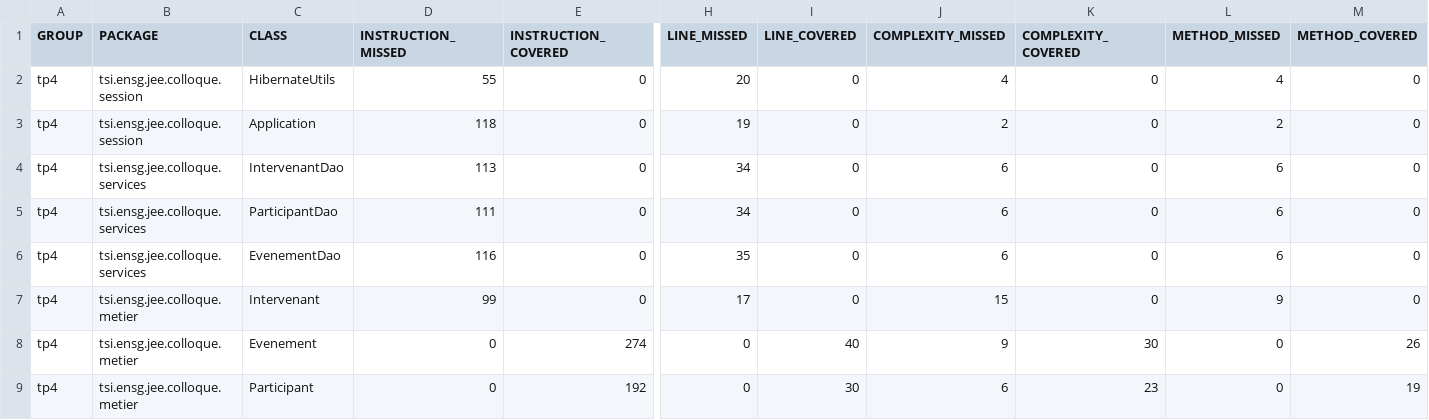
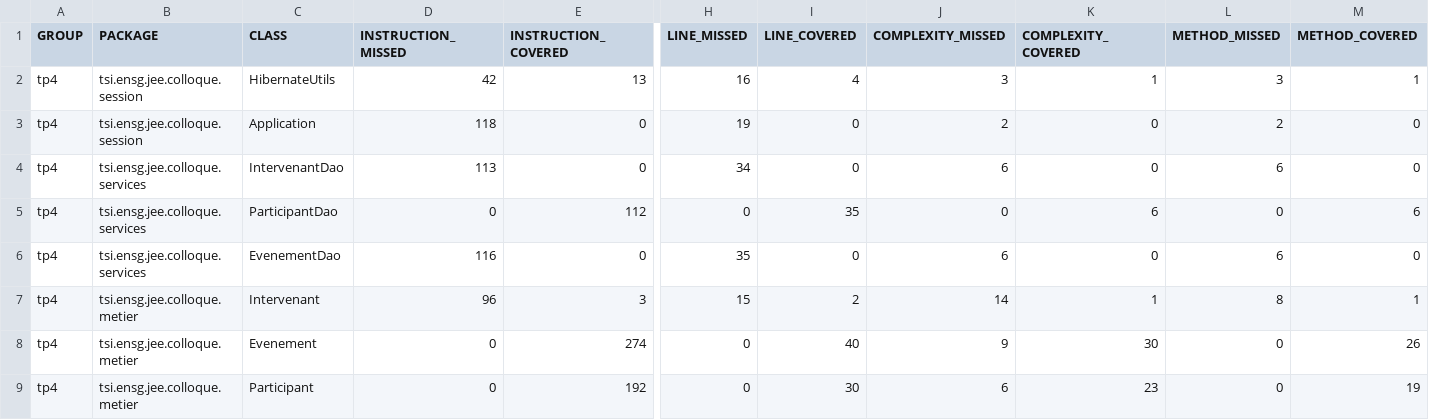
Before and after one commit to Amaryllis25/ProjetJ2E, a CSV file: target/site/jacoco/jacoco.csv, drawn as a sheet; only a part is shown, gaps mark what is left out; the diff names each change by its address in the sheet, - before the commit and + after, or states it on an @@ line.

```diff
--- a/target/site/jacoco/jacoco.csv
+++ b/target/site/jacoco/jacoco.csv
-D2 (INSTRUCTION_MISSED): 55
+D2 (INSTRUCTION_MISSED): 42
-E2 (INSTRUCTION_COVERED): 0
+E2 (INSTRUCTION_COVERED): 13
-H2 (LINE_MISSED): 20
+H2 (LINE_MISSED): 16
-I2 (LINE_COVERED): 0
+I2 (LINE_COVERED): 4
-J2 (COMPLEXITY_MISSED): 4
+J2 (COMPLEXITY_MISSED): 3
-K2 (COMPLEXITY_COVERED): 0
+K2 (COMPLEXITY_COVERED): 1
-L2 (METHOD_MISSED): 4
+L2 (METHOD_MISSED): 3
-M2 (METHOD_COVERED): 0
+M2 (METHOD_COVERED): 1
-D5 (INSTRUCTION_MISSED): 111
+D5 (INSTRUCTION_MISSED): 0
-E5 (INSTRUCTION_COVERED): 0
+E5 (INSTRUCTION_COVERED): 112
-H5 (LINE_MISSED): 34
+H5 (LINE_MISSED): 0
-I5 (LINE_COVERED): 0
+I5 (LINE_COVERED): 35
-J5 (COMPLEXITY_MISSED): 6
+J5 (COMPLEXITY_MISSED): 0
-K5 (COMPLEXITY_COVERED): 0
+K5 (COMPLEXITY_COVERED): 6
-L5 (METHOD_MISSED): 6
+L5 (METHOD_MISSED): 0
-M5 (METHOD_COVERED): 0
+M5 (METHOD_COVERED): 6
-D7 (INSTRUCTION_MISSED): 99
+D7 (INSTRUCTION_MISSED): 96
-E7 (INSTRUCTION_COVERED): 0
+E7 (INSTRUCTION_COVERED): 3
-H7 (LINE_MISSED): 17
+H7 (LINE_MISSED): 15
-I7 (LINE_COVERED): 0
+I7 (LINE_COVERED): 2
-J7 (COMPLEXITY_MISSED): 15
+J7 (COMPLEXITY_MISSED): 14
-K7 (COMPLEXITY_COVERED): 0
+K7 (COMPLEXITY_COVERED): 1
-L7 (METHOD_MISSED): 9
+L7 (METHOD_MISSED): 8
-M7 (METHOD_COVERED): 0
+M7 (METHOD_COVERED): 1
```
Also changed, not shown: 27 other files.
